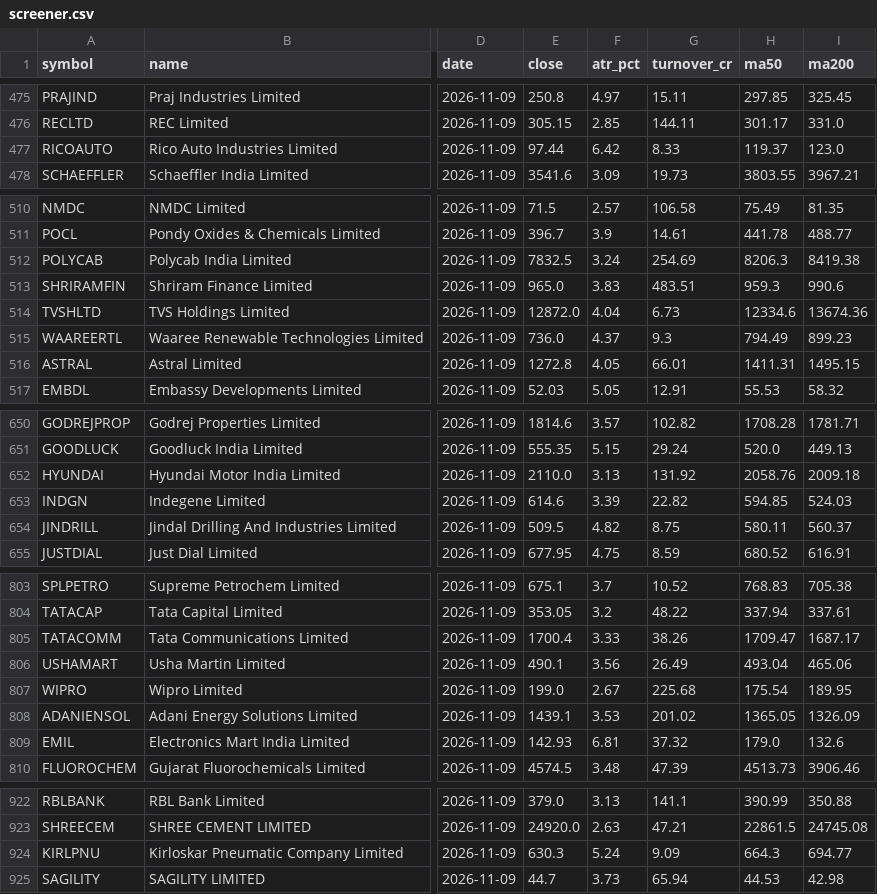
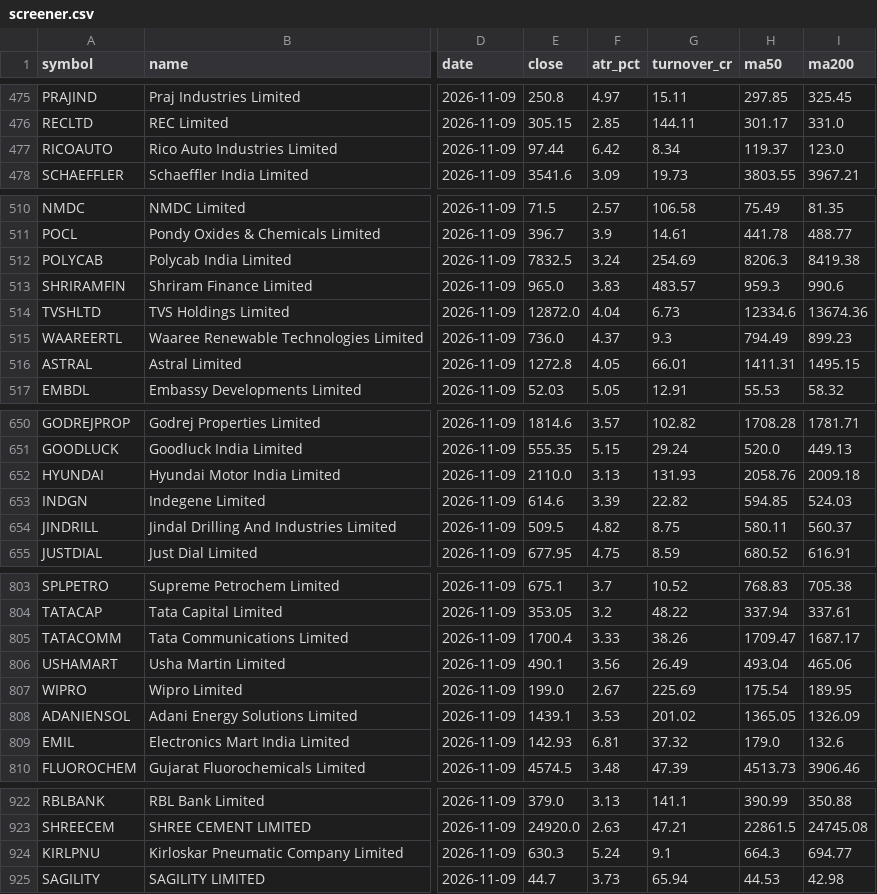
Before and after one commit to claude121026-glitch/wyckoff-screener, a CSV file: screener/reports/2026-11-09/screener.csv, drawn as a sheet; only a part is shown, gaps mark what is left out; the diff covers the shown part only; the diff names each change by its address in the sheet, - before the commit and + after, or states it on an @@ line.

```diff
--- a/screener/reports/2026-11-09/screener.csv
+++ b/screener/reports/2026-11-09/screener.csv
-G477 (turnover_cr): 8.33
+G477 (turnover_cr): 8.34
-G513 (turnover_cr): 483.51
+G513 (turnover_cr): 483.57
-G652 (turnover_cr): 131.92
+G652 (turnover_cr): 131.93
-G807 (turnover_cr): 225.68
+G807 (turnover_cr): 225.69
-G924 (turnover_cr): 9.09
+G924 (turnover_cr): 9.1
```
Also changed, not shown: 14 edited cells elsewhere in this file.
